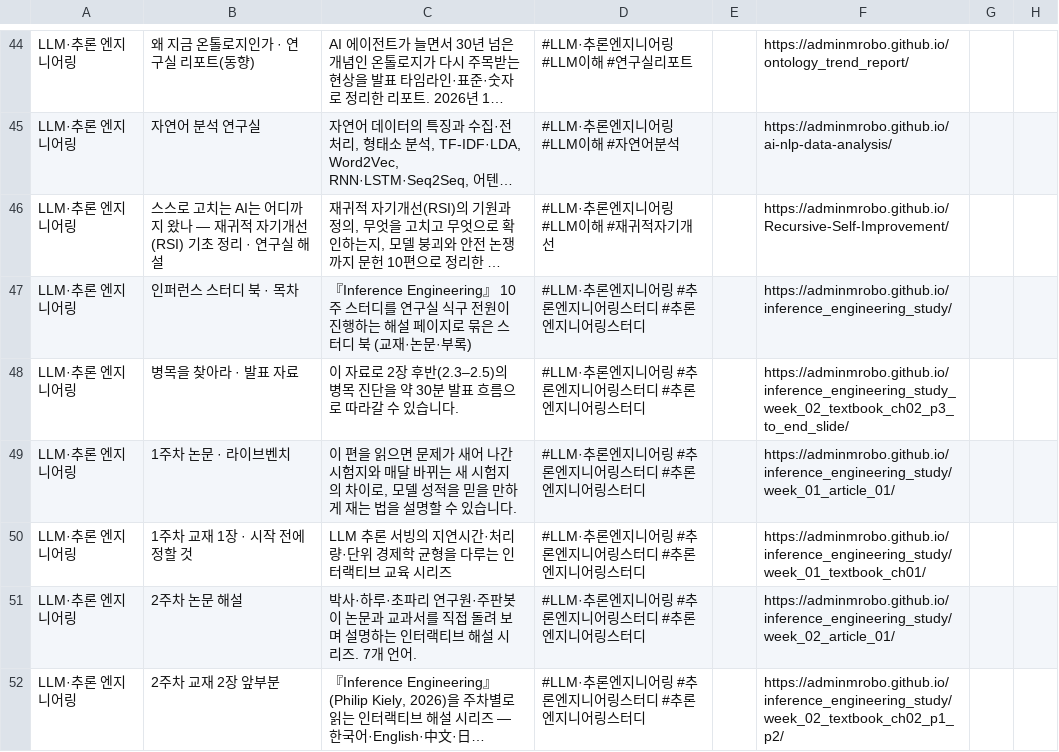
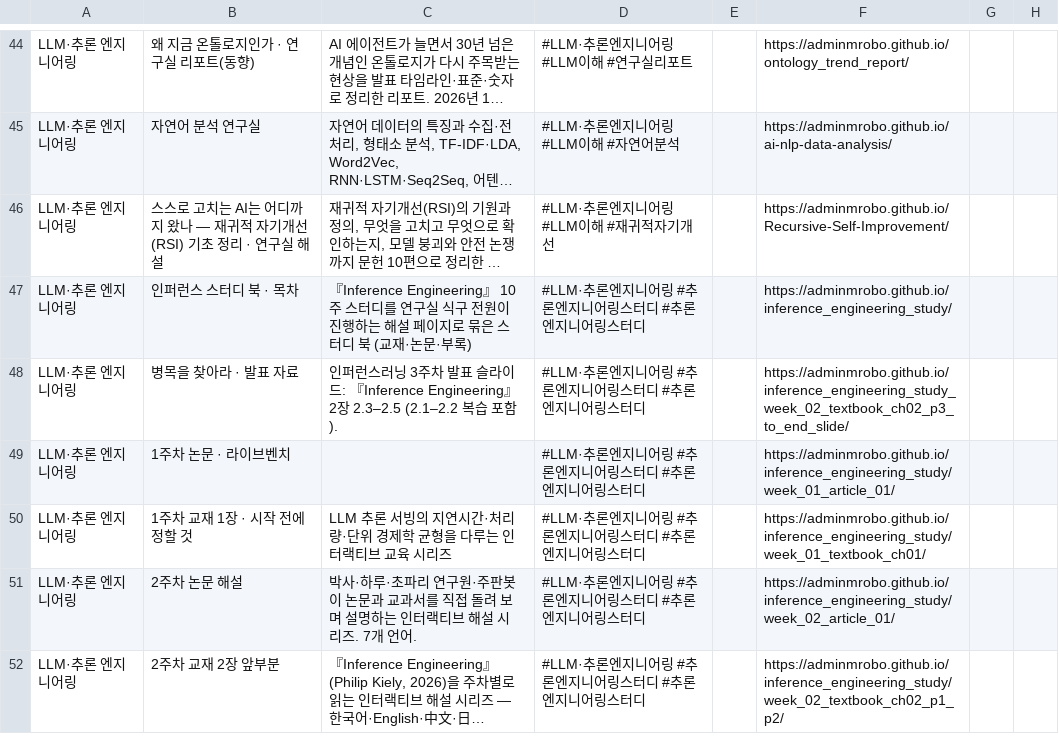
Before and after one commit to adminmrobo/ahnboat_lab_cover_status, a CSV file: data/servers.csv, drawn as a sheet; only a part is shown, gaps mark what is left out; long unchanged cells end in …; the diff covers the shown part only; the diff names each change by its address in the sheet, - before the commit and + after, or states it on an @@ line.

```diff
--- a/data/servers.csv
+++ b/data/servers.csv
-C48: 이 자료로 2장 후반(2.3–2.5)의 병목 진단을 약 30분 발표 흐름으로 따라갈 수 있습니다.
+C48: 인퍼런스러닝 3주차 발표 슬라이드: 『Inference Engineering』 2장 2.3–2.5 (2.1–2.2 복습 포함).
-C49: 이 편을 읽으면 문제가 새어 나간 시험지와 매달 바뀌는 새 시험지의 차이로, 모델 성적을 믿을 만하게 재는 법을 설명할 수 있습니다.
+C49: (empty)
```
Also changed, not shown: 3 edited cells elsewhere in this file, 14 other files.
